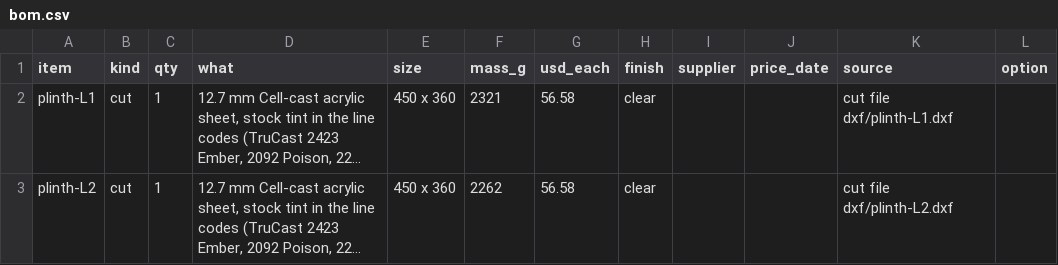
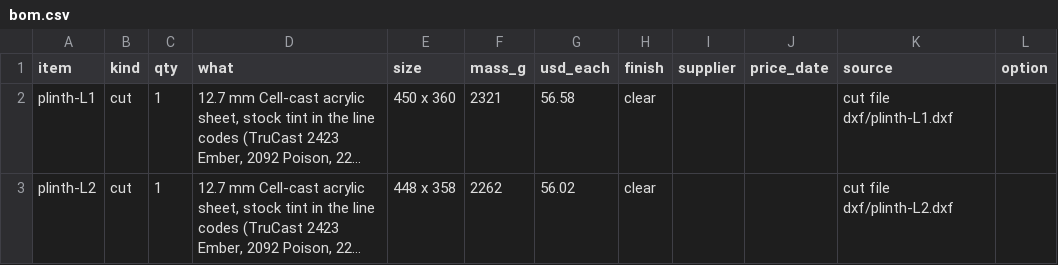
Before and after one commit to nathe-vink/earf, a CSV file: spinoffs/barkhorn/companions/mantle-r48/out-strata-v3/bom.csv, drawn as a sheet; only a part is shown; long unchanged cells end in …; the diff covers the shown part only; the diff names each change by its address in the sheet, - before the commit and + after, or states it on an @@ line.

```diff
--- a/spinoffs/barkhorn/companions/mantle-r48/out-strata-v3/bom.csv
+++ b/spinoffs/barkhorn/companions/mantle-r48/out-strata-v3/bom.csv
-E3 (size): 450 x 360
+E3 (size): 448 x 358
-G3 (usd_each): 56.58
+G3 (usd_each): 56.02
```
Also changed, not shown: 1 added row and 4 edited cells elsewhere in this file, spinoffs/barkhorn/companions/mantle-r48/out-strata-v3/cutlist.csv, 34 other files.
